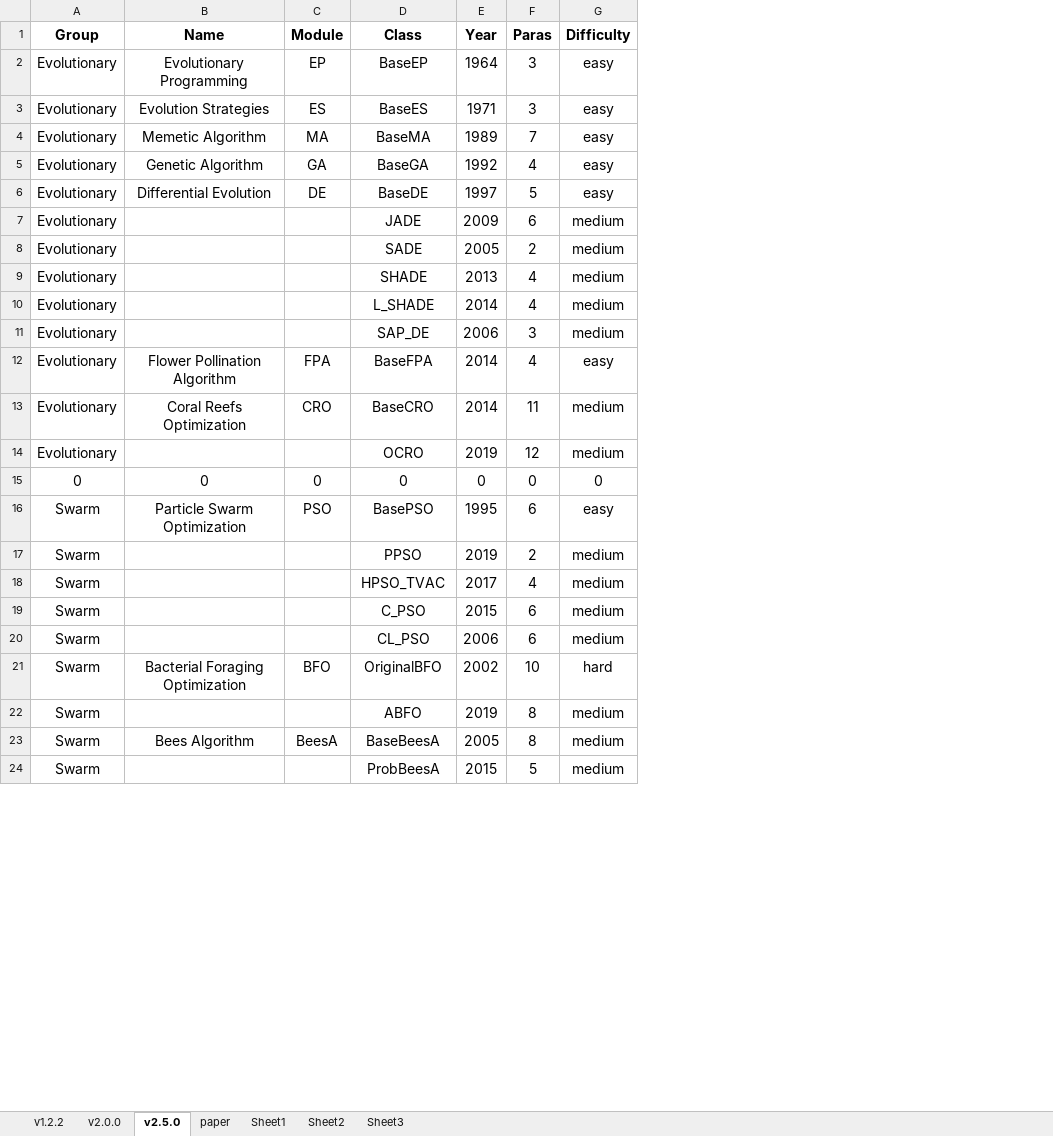
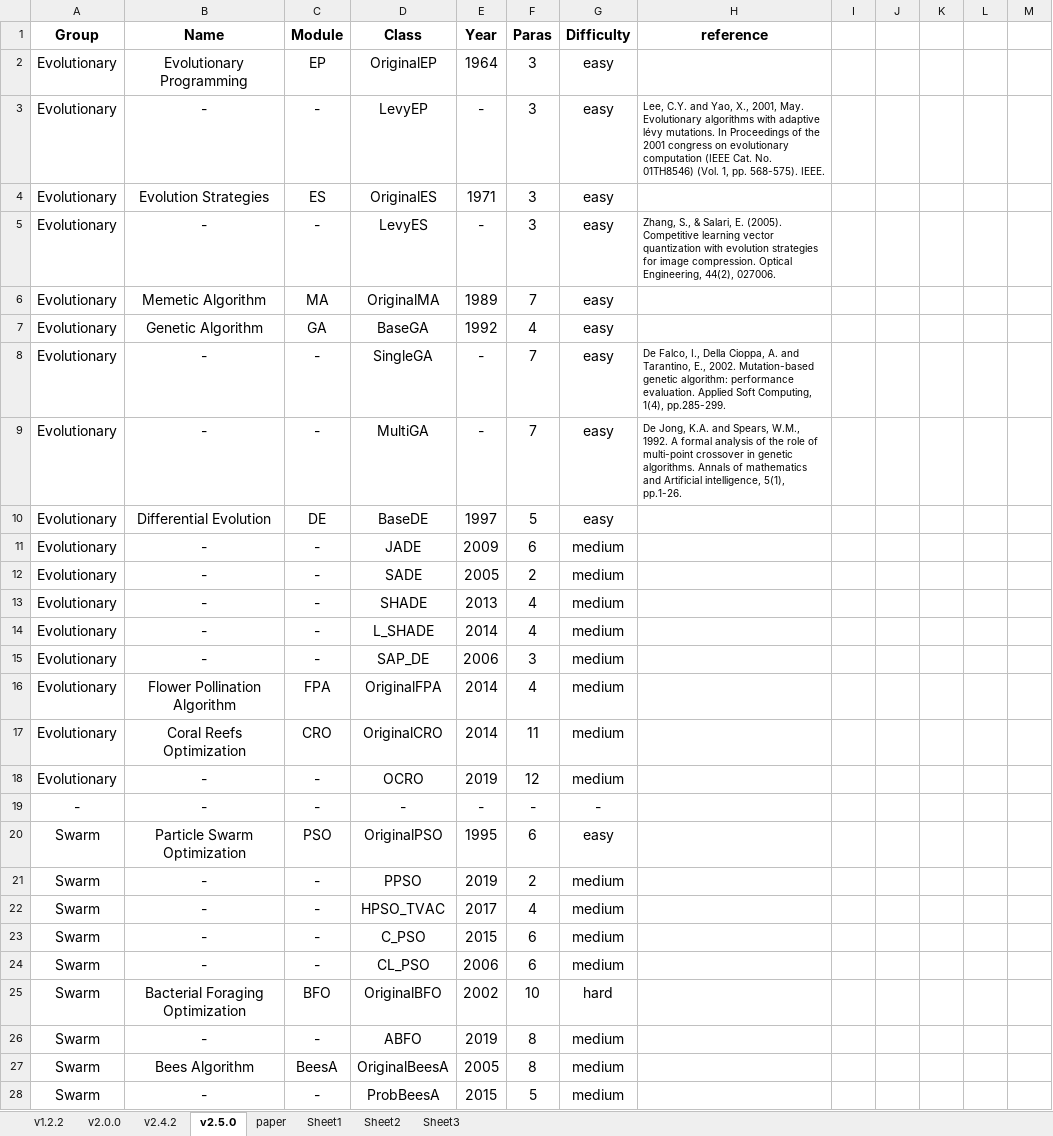
Before and after one commit to thieu1995/mealpy, an Excel workbook: .github/models_history.xlsx, sheet v2.5.0, drawn as a sheet; only a part is shown; values as stored, in another font and other column widths than the file's, no borders; removed rows and columns are numbered as before the commit, all else as after; the diff covers the shown part only; the diff names each change by its address in the sheet, - before the commit and + after, or states it on an @@ line.

```diff
--- a/.github/models_history.xlsx (sheet v2.5.0)
+++ b/.github/models_history.xlsx (sheet v2.5.0)
+sheet tab: v2.4.2
+column H (reference), empty
+column I, empty
+column J, empty
+column K, empty
+column L, empty
+column M, empty
-D2 (Class): BaseEP
+D2 (Class): OriginalEP
+row 3: Evolutionary | - | - | LevyEP | - | 3 | easy | Lee, C.Y. and Yao, X., 2001, May. Evolutionary algorithms with adaptive lévy mutations. In Proceedings of the 2001 congress on evolutionary computation (IEEE Cat. No. 01TH8546) (Vol. 1, pp. 568-575). IEEE.
-D4 (Class): BaseES
+D4 (Class): OriginalES
+row 5: Evolutionary | - | - | LevyES | - | 3 | easy | Zhang, S., & Salari, E. (2005). Competitive learning vector quantization with evolution strategies for image compression. Optical Engineering, 44(2), 027006.
-D6 (Class): BaseMA
+D6 (Class): OriginalMA
+row 8: Evolutionary | - | - | SingleGA | - | 7 | easy | De Falco, I., Della Cioppa, A. and Tarantino, E., 2002. Mutation-based genetic algorithm: performance evaluation. Applied Soft Computing, 1(4), pp.285-299.
+row 9: Evolutionary | - | - | MultiGA | - | 7 | easy | De Jong, K.A. and Spears, W.M., 1992. A formal analysis of the role of multi-point crossover in genetic algorithms. Annals of mathematics and Artificial intelligence, 5(1), pp.1-26.
-B11:B15 (Name): (empty)
+B11:B15 (Name): -
-C11:C15 (Module): (empty)
+C11:C15 (Module): -
-D16 (Class): BaseFPA
+D16 (Class): OriginalFPA
-G16 (Difficulty): easy
+G16 (Difficulty): medium
-D17 (Class): BaseCRO
+D17 (Class): OriginalCRO
-B18 (Name): (empty)
+B18 (Name): -
-C18 (Module): (empty)
+C18 (Module): -
-row 15: 0 | 0 | 0 | 0 | 0 | 0 | 0
+row 19: - | - | - | - | - | - | -
-D20 (Class): BasePSO
+D20 (Class): OriginalPSO
-B21:B24 (Name): (empty)
+B21:B24 (Name): -
-C21:C24 (Module): (empty)
+C21:C24 (Module): -
-B26 (Name): (empty)
+B26 (Name): -
-C26 (Module): (empty)
+C26 (Module): -
-D27 (Class): BaseBeesA
+D27 (Class): OriginalBeesA
-B28 (Name): (empty)
+B28 (Name): -
-C28 (Module): (empty)
+C28 (Module): -
```
Also changed, not shown: 46 added rows, 6 removed rows and 69 edited cells elsewhere in this sheet, 6 other files.
